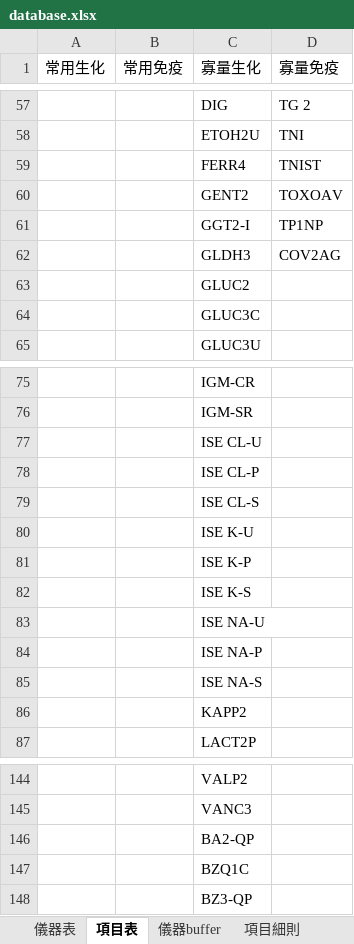
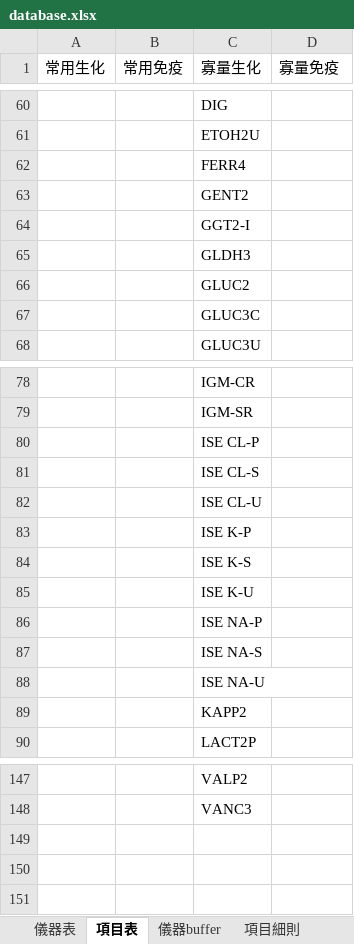
Before and after one commit to cholunchang4/FOC-tool, an Excel workbook: database.xlsx, sheet 項目表, drawn as a sheet; only a part is shown, gaps mark what is left out; values as stored, in another font and other column widths than the file's, no borders; removed rows and columns are numbered as before the commit, all else as after; the diff covers the shown part only; the diff names each change by its address in the sheet, - before the commit and + after, or states it on an @@ line.

```diff
--- a/database.xlsx (sheet 項目表)
+++ b/database.xlsx (sheet 項目表)
-D60 (寡量免疫): TG 2
+D60 (寡量免疫): (empty)
-D61 (寡量免疫): TNI
+D61 (寡量免疫): (empty)
-D62 (寡量免疫): TNIST
+D62 (寡量免疫): (empty)
-D63 (寡量免疫): TOXOAV
+D63 (寡量免疫): (empty)
-D64 (寡量免疫): TP1NP
+D64 (寡量免疫): (empty)
-D65 (寡量免疫): COV2AG
+D65 (寡量免疫): (empty)
@@ row 77 moved to row 82: ISE CL-U @@
@@ row 80 moved to row 85: ISE K-U @@
@@ row 83 moved to row 88: ISE NA-U @@
-row 146:  |  | BA2-QP
-row 147:  |  | BZQ1C
-row 148:  |  | BZ3-QP
```
Also changed, not shown: 13 added rows, 10 removed rows, 1 moved row and 102 edited cells elsewhere in this sheet, sheet 儀器buffer, sheet 儀器表.
